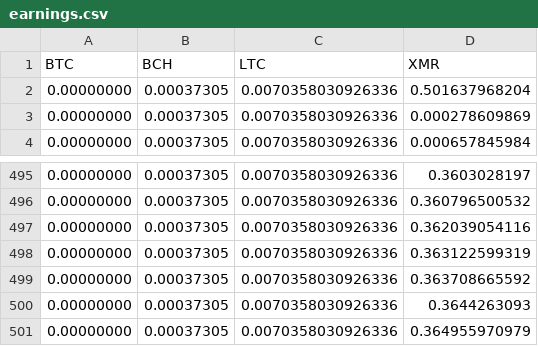
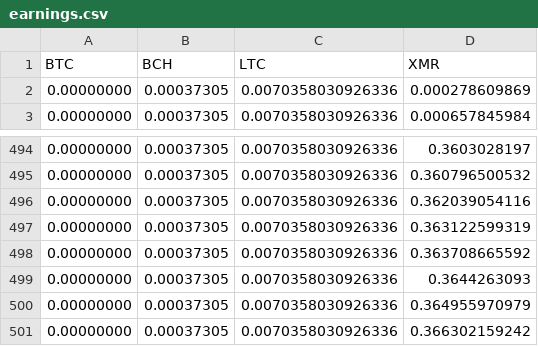
Before and after one commit to tomtorggler/stats, a CSV file: _data/earnings.csv, drawn as a sheet; only a part is shown, gaps mark what is left out.

```diff
--- a/_data/earnings.csv
+++ b/_data/earnings.csv
@@ -1,3 +1,2 @@
 "BTC","BCH","LTC","XMR"
-"0.00000000","0.00037305","0.0070358030926336","0.501637968204"
 "0.00000000","0.00037305","0.0070358030926336","0.000278609869"
@@ -501 +500,2 @@
 "0.00000000","0.00037305","0.0070358030926336","0.364955970979"
+"0.00000000","0.00037305","0.0070358030926336","0.366302159242"
```
Also changed, not shown: _data/l31stats.csv, _data/l32stats.csv, 3 other files.
